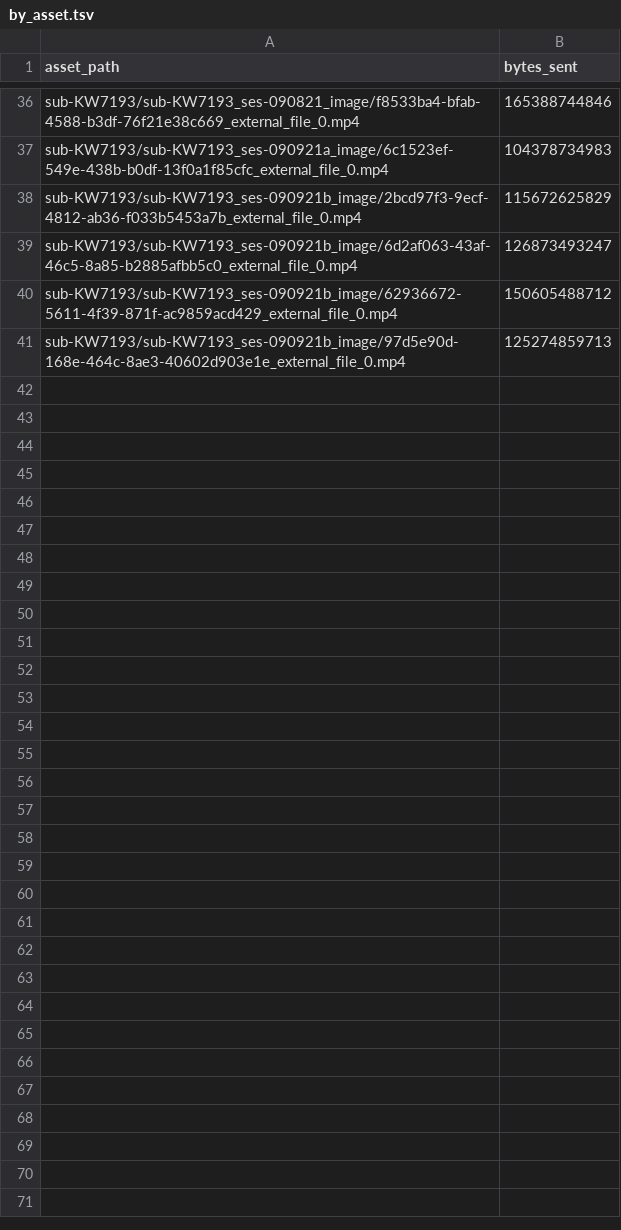
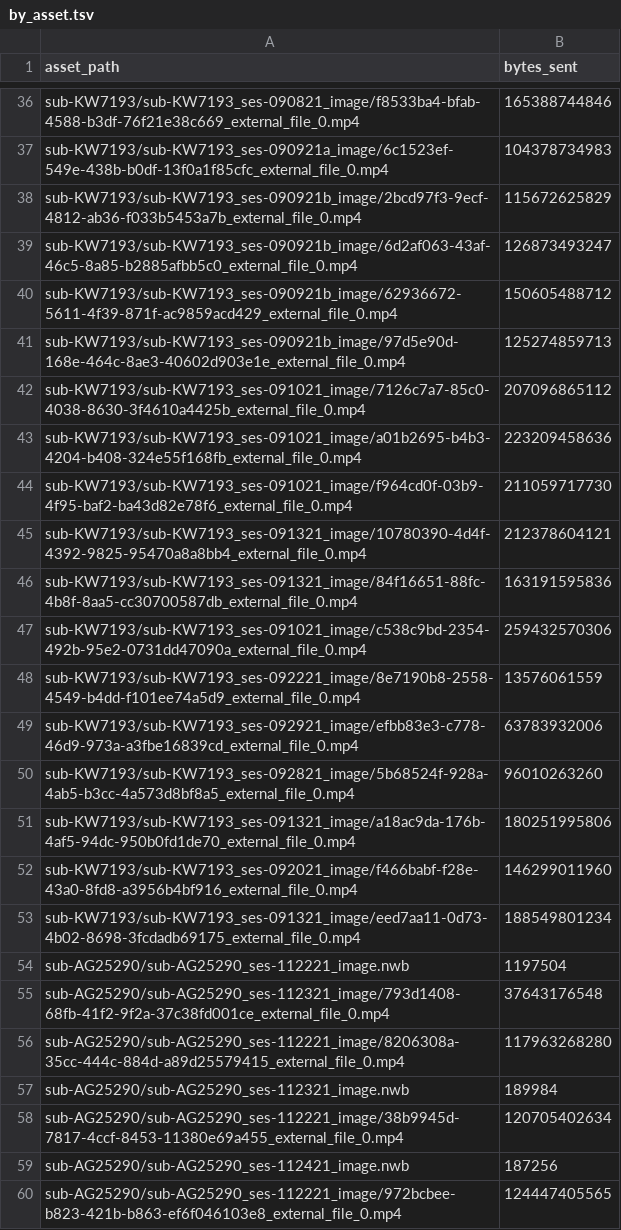
Before and after one commit to aplbrain/ember-dandi-access-summaries, a TSV file: content/summaries/000465/by_asset.tsv, drawn as a sheet; only a part is shown, gaps mark what is left out; the diff covers the shown part only; the diff names each change by its address in the sheet, - before the commit and + after, or states it on an @@ line.

```diff
--- a/content/summaries/000465/by_asset.tsv
+++ b/content/summaries/000465/by_asset.tsv
+row 42: sub-KW7193/sub-KW7193_ses-091021_image/7126c7a7-85c0-4038-8630-3f4610a4425b_external_file_0.mp4 | 207096865112
+row 43: sub-KW7193/sub-KW7193_ses-091021_image/a01b2695-b4b3-4204-b408-324e55f168fb_external_file_0.mp4 | 223209458636
+row 44: sub-KW7193/sub-KW7193_ses-091021_image/f964cd0f-03b9-4f95-baf2-ba43d82e78f6_external_file_0.mp4 | 211059717730
+row 45: sub-KW7193/sub-KW7193_ses-091321_image/10780390-4d4f-4392-9825-95470a8a8bb4_external_file_0.mp4 | 212378604121
+row 46: sub-KW7193/sub-KW7193_ses-091321_image/84f16651-88fc-4b8f-8aa5-cc30700587db_external_file_0.mp4 | 163191595836
+row 47: sub-KW7193/sub-KW7193_ses-091021_image/c538c9bd-2354-492b-95e2-0731dd47090a_external_file_0.mp4 | 259432570306
+row 48: sub-KW7193/sub-KW7193_ses-092221_image/8e7190b8-2558-4549-b4dd-f101ee74a5d9_external_file_0.mp4 | 13576061559
+row 49: sub-KW7193/sub-KW7193_ses-092921_image/efbb83e3-c778-46d9-973a-a3fbe16839cd_external_file_0.mp4 | 63783932006
+row 50: sub-KW7193/sub-KW7193_ses-092821_image/5b68524f-928a-4ab5-b3cc-4a573d8bf8a5_external_file_0.mp4 | 96010263260
+row 51: sub-KW7193/sub-KW7193_ses-091321_image/a18ac9da-176b-4af5-94dc-950b0fd1de70_external_file_0.mp4 | 180251995806
+row 52: sub-KW7193/sub-KW7193_ses-092021_image/f466babf-f28e-43a0-8fd8-a3956b4bf916_external_file_0.mp4 | 146299011960
+row 53: sub-KW7193/sub-KW7193_ses-091321_image/eed7aa11-0d73-4b02-8698-3fcdadb69175_external_file_0.mp4 | 188549801234
+row 54: sub-AG25290/sub-AG25290_ses-112221_image.nwb | 1197504
+row 55: sub-AG25290/sub-AG25290_ses-112321_image/793d1408-68fb-41f2-9f2a-37c38fd001ce_external_file_0.mp4 | 37643176548
+row 56: sub-AG25290/sub-AG25290_ses-112221_image/8206308a-35cc-444c-884d-a89d25579415_external_file_0.mp4 | 117963268280
+row 57: sub-AG25290/sub-AG25290_ses-112321_image.nwb | 189984
+row 58: sub-AG25290/sub-AG25290_ses-112221_image/38b9945d-7817-4ccf-8453-11380e69a455_external_file_0.mp4 | 120705402634
+row 59: sub-AG25290/sub-AG25290_ses-112421_image.nwb | 187256
+row 60: sub-AG25290/sub-AG25290_ses-112221_image/972bcbee-b823-421b-b863-ef6f046103e8_external_file_0.mp4 | 124447405565
```
Also changed, not shown: 45 added rows and 1 edited cell elsewhere in this file, content/summaries/000207/by_day.tsv, content/summaries/000398/by_day.tsv, 22 other files.
